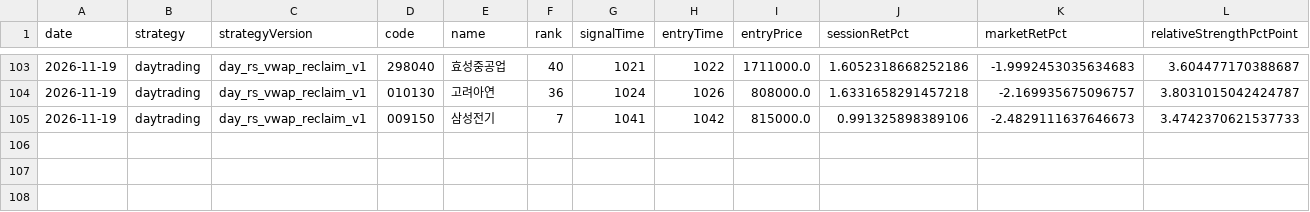
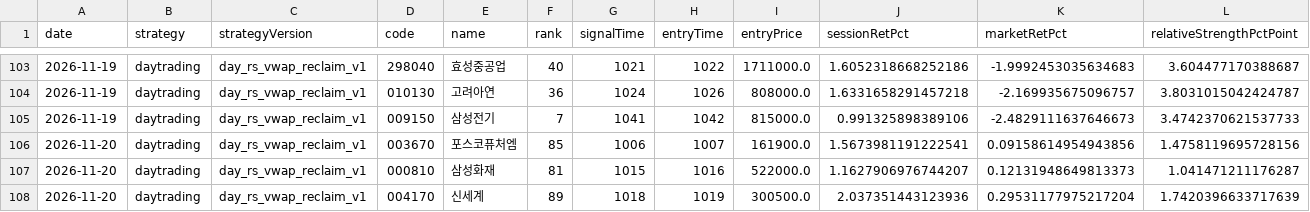
Before and after one commit to jkdevjob/jkquant, a CSV file: data/daily1-shadow/daytrading-trades.csv, drawn as a sheet; only a part is shown, gaps mark what is left out; rows hold the shown columns only; the diff names each change by its address in the sheet, - before the commit and + after, or states it on an @@ line.

```diff
--- a/data/daily1-shadow/daytrading-trades.csv
+++ b/data/daily1-shadow/daytrading-trades.csv
+row 106: 2026-11-20 | daytrading | day_rs_vwap_reclaim_v1 | 003670 | 포스코퓨처엠 | 85 | 1006 | 1007 | 161900.0 | 1.5673981191222541 | 0.09158614954943856 | 1.4758119695728156
+row 107: 2026-11-20 | daytrading | day_rs_vwap_reclaim_v1 | 000810 | 삼성화재 | 81 | 1015 | 1016 | 522000.0 | 1.1627906976744207 | 0.12131948649813373 | 1.041471211176287
+row 108: 2026-11-20 | daytrading | day_rs_vwap_reclaim_v1 | 004170 | 신세계 | 89 | 1018 | 1019 | 300500.0 | 2.037351443123936 | 0.29531177975217204 | 1.7420396633717639
```
Also changed, not shown: data/daily1-shadow/daytrading-decisions.csv, 1 other file.
